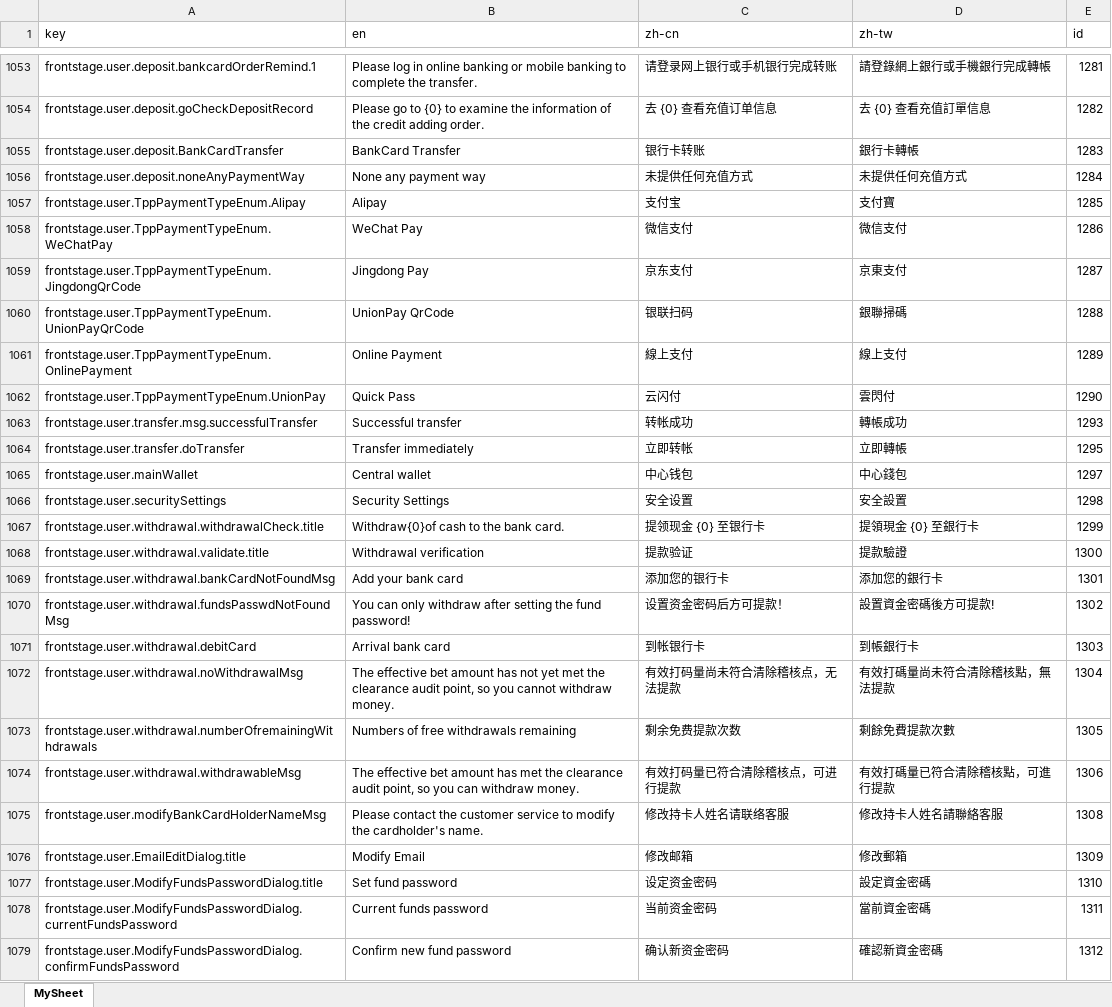
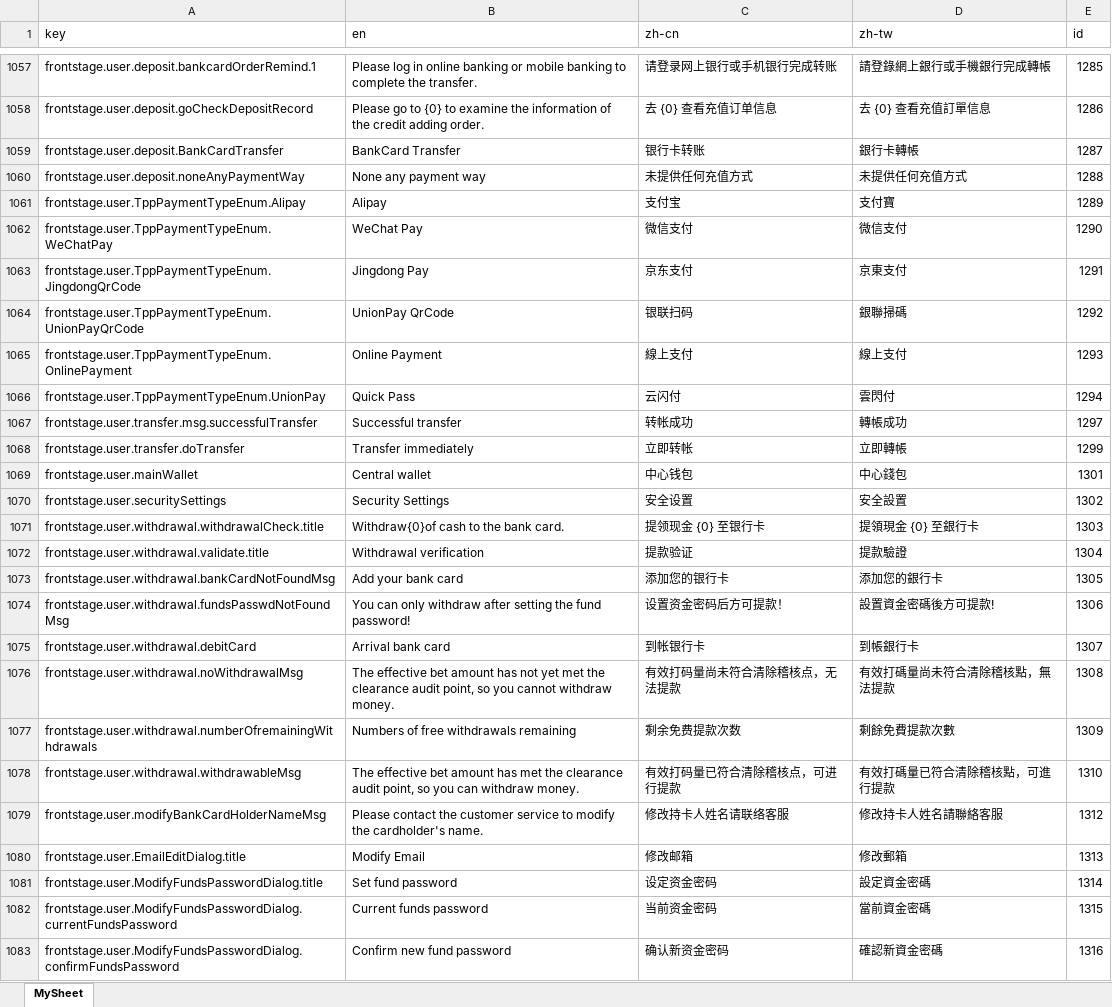
Before and after one commit to Microsoft-Asus/langJoson, an Excel workbook: src/Inspection.xlsx, sheet MySheet, drawn as a sheet; only a part is shown, gaps mark what is left out; values as stored, in another font and other column widths than the file's, no borders; addresses are those after the commit; the diff covers the shown part only; the diff names each change by its address in the sheet, - before the commit and + after, or states it on an @@ line.

```diff
--- a/src/Inspection.xlsx (sheet MySheet)
+++ b/src/Inspection.xlsx (sheet MySheet)
-E1057 (id): 1281
+E1057 (id): 1285
-E1058 (id): 1282
+E1058 (id): 1286
-E1059 (id): 1283
+E1059 (id): 1287
-E1060 (id): 1284
+E1060 (id): 1288
-E1061 (id): 1285
+E1061 (id): 1289
-E1062 (id): 1286
+E1062 (id): 1290
-E1063 (id): 1287
+E1063 (id): 1291
-E1064 (id): 1288
+E1064 (id): 1292
-E1065 (id): 1289
+E1065 (id): 1293
-E1066 (id): 1290
+E1066 (id): 1294
-E1067 (id): 1293
+E1067 (id): 1297
-E1068 (id): 1295
+E1068 (id): 1299
-E1069 (id): 1297
+E1069 (id): 1301
-E1070 (id): 1298
+E1070 (id): 1302
-E1071 (id): 1299
+E1071 (id): 1303
-E1072 (id): 1300
+E1072 (id): 1304
-E1073 (id): 1301
+E1073 (id): 1305
-E1074 (id): 1302
+E1074 (id): 1306
-E1075 (id): 1303
+E1075 (id): 1307
-E1076 (id): 1304
+E1076 (id): 1308
-E1077 (id): 1305
+E1077 (id): 1309
-E1078 (id): 1306
+E1078 (id): 1310
-E1079 (id): 1308
+E1079 (id): 1312
-E1080 (id): 1309
+E1080 (id): 1313
-E1081 (id): 1310
+E1081 (id): 1314
-E1082 (id): 1311
+E1082 (id): 1315
-E1083 (id): 1312
+E1083 (id): 1316
```
Also changed, not shown: 5 added rows, 1 removed row, 2 moved rows and 145 edited cells elsewhere in this sheet, src/langXls.xlsx, 14 other files.
